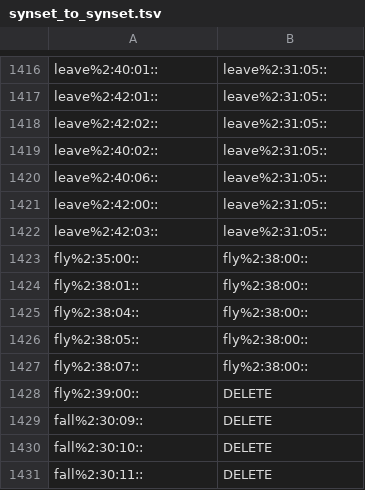
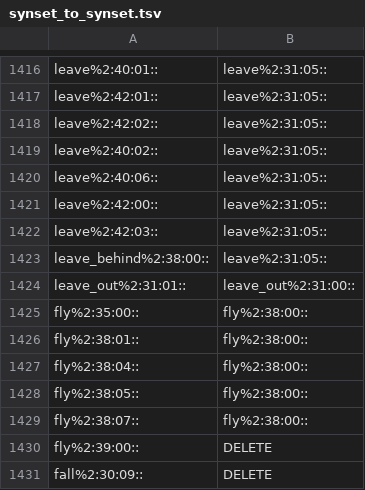
Before and after one commit to aalgirdas/wordnet_onto, a TSV file: synset_to_synset.tsv, drawn as a sheet; only a part is shown, gaps mark what is left out; the shorter side is filled out with more unchanged rows.

Commit message:
Update synset_to_synset.tsv

```diff
--- a/synset_to_synset.tsv
+++ b/synset_to_synset.tsv
@@ -1422,2 +1422,4 @@ leave%2:42:00::	leave%2:31:05::
 leave%2:42:03::	leave%2:31:05::
+leave_behind%2:38:00::	leave%2:31:05::
+leave_out%2:31:01::	leave_out%2:31:00::
 fly%2:35:00::	fly%2:38:00::
```
